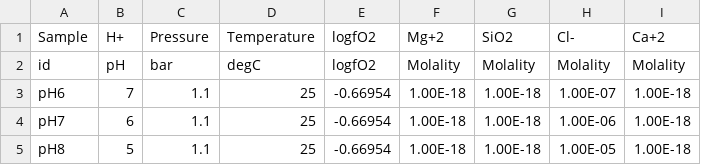
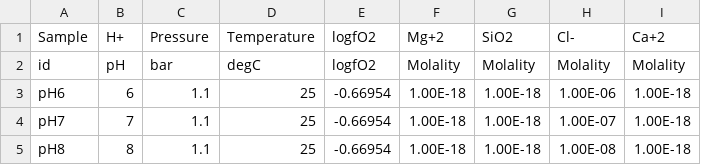
Before and after one commit to worm-portal/WORM-Library, a CSV file: WORKSHOP/pH6-8_fluids.csv, drawn as a sheet.

Commit message:
updated workshop materials

```diff
--- a/WORKSHOP/pH6-8_fluids.csv
+++ b/WORKSHOP/pH6-8_fluids.csv
@@ -2,4 +2,4 @@ Sample,H+,Pressure,Temperature,logfO2,Mg+2,SiO2,Cl-,Ca+2
 id,pH,bar,degC,logfO2,Molality,Molality,Molality,Molality
-pH6,7,1.1,25,-0.66954,1.00E-18,1.00E-18,1.00E-07,1.00E-18
-pH7,6,1.1,25,-0.66954,1.00E-18,1.00E-18,1.00E-06,1.00E-18
-pH8,5,1.1,25,-0.66954,1.00E-18,1.00E-18,1.00E-05,1.00E-18
+pH6,6,1.1,25,-0.66954,1.00E-18,1.00E-18,1.00E-06,1.00E-18
+pH7,7,1.1,25,-0.66954,1.00E-18,1.00E-18,1.00E-07,1.00E-18
+pH8,8,1.1,25,-0.66954,1.00E-18,1.00E-18,1.00E-08,1.00E-18
```
Also changed, not shown: 2 other files.
